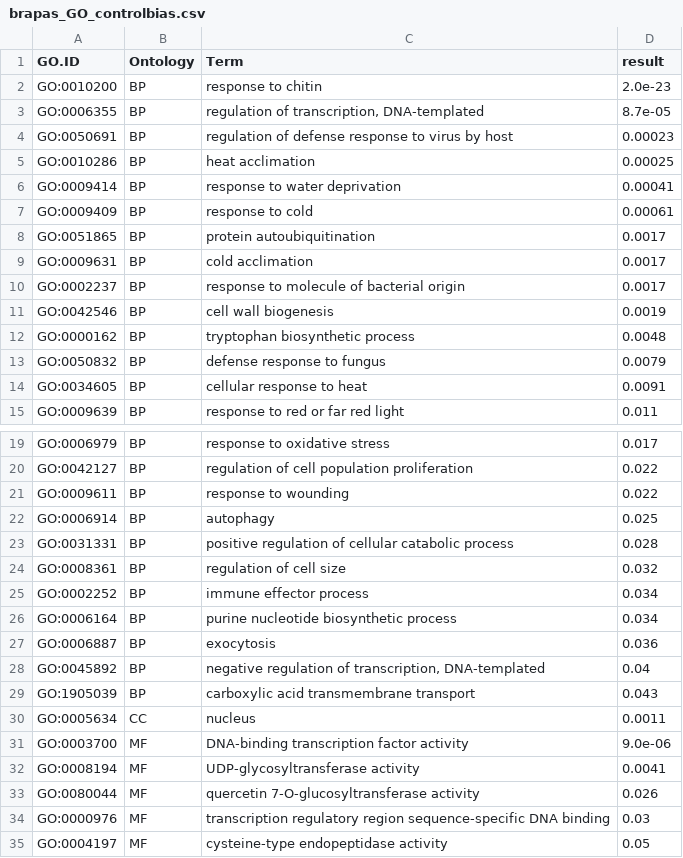
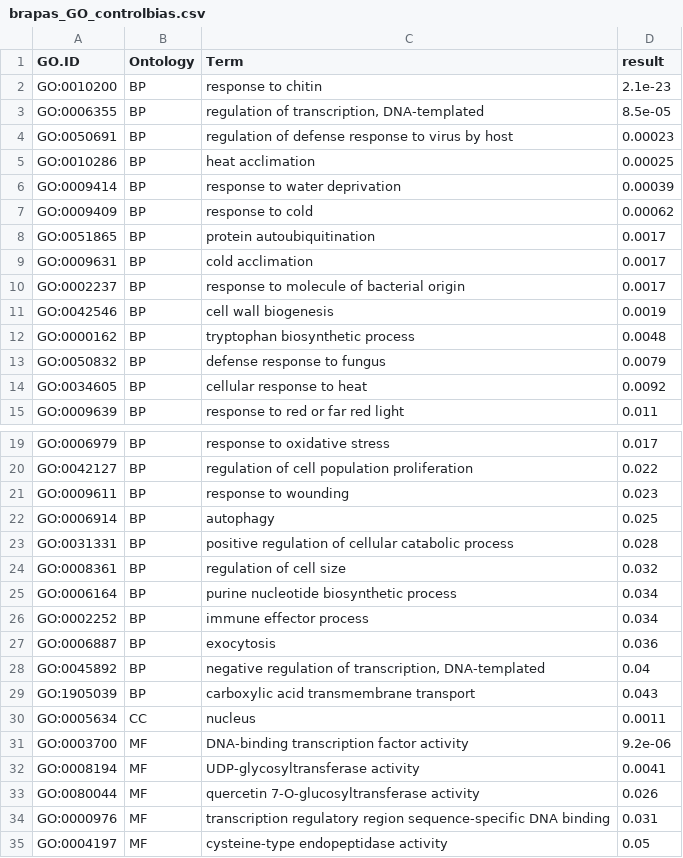
Before and after one commit to lamyusam/Brassicas-2021, a CSV file: Analysis/RNAseq/Tables/brapas_GO_controlbias.csv, drawn as a sheet; only a part is shown, gaps mark what is left out.

```diff
--- a/Analysis/RNAseq/Tables/brapas_GO_controlbias.csv
+++ b/Analysis/RNAseq/Tables/brapas_GO_controlbias.csv
@@ -1,8 +1,8 @@
 "GO.ID","Ontology","Term","result"
-"GO:0010200","BP","response to chitin","2.0e-23"
-"GO:0006355","BP","regulation of transcription, DNA-templated","8.7e-05"
+"GO:0010200","BP","response to chitin","2.1e-23"
+"GO:0006355","BP","regulation of transcription, DNA-templated","8.5e-05"
 "GO:0050691","BP","regulation of defense response to virus by host","0.00023"
 "GO:0010286","BP","heat acclimation","0.00025"
-"GO:0009414","BP","response to water deprivation","0.00041"
-"GO:0009409","BP","response to cold","0.00061"
+"GO:0009414","BP","response to water deprivation","0.00039"
+"GO:0009409","BP","response to cold","0.00062"
 "GO:0051865","BP","protein autoubiquitination","0.0017"
@@ -13,3 +13,3 @@
 "GO:0050832","BP","defense response to fungus","0.0079"
-"GO:0034605","BP","cellular response to heat","0.0091"
+"GO:0034605","BP","cellular response to heat","0.0092"
 "GO:0009639","BP","response to red or far red light","0.011"
@@ -20,3 +20,3 @@
 "GO:0042127","BP","regulation of cell population proliferation","0.022"
-"GO:0009611","BP","response to wounding","0.022"
+"GO:0009611","BP","response to wounding","0.023"
 "GO:0006914","BP","autophagy","0.025"
@@ -24,4 +24,4 @@
 "GO:0008361","BP","regulation of cell size","0.032"
+"GO:0006164","BP","purine nucleotide biosynthetic process","0.034"
 "GO:0002252","BP","immune effector process","0.034"
-"GO:0006164","BP","purine nucleotide biosynthetic process","0.034"
 "GO:0006887","BP","exocytosis","0.036"
@@ -30,6 +30,6 @@
 "GO:0005634","CC","nucleus","0.0011"
-"GO:0003700","MF","DNA-binding transcription factor activity","9.0e-06"
+"GO:0003700","MF","DNA-binding transcription factor activity","9.2e-06"
 "GO:0008194","MF","UDP-glycosyltransferase activity","0.0041"
 "GO:0080044","MF","quercetin 7-O-glucosyltransferase activity","0.026"
-"GO:0000976","MF","transcription regulatory region sequence-specific DNA binding","0.03"
+"GO:0000976","MF","transcription regulatory region sequence-specific DNA binding","0.031"
 "GO:0004197","MF","cysteine-type endopeptidase activity","0.05"
```
Also changed, not shown: Analysis/RNAseq/Tables/brapas_GO_cultivatedbias.csv, Analysis/RNAseq/Tables/brapas_GO_wheatbias.csv, 17 other files.
